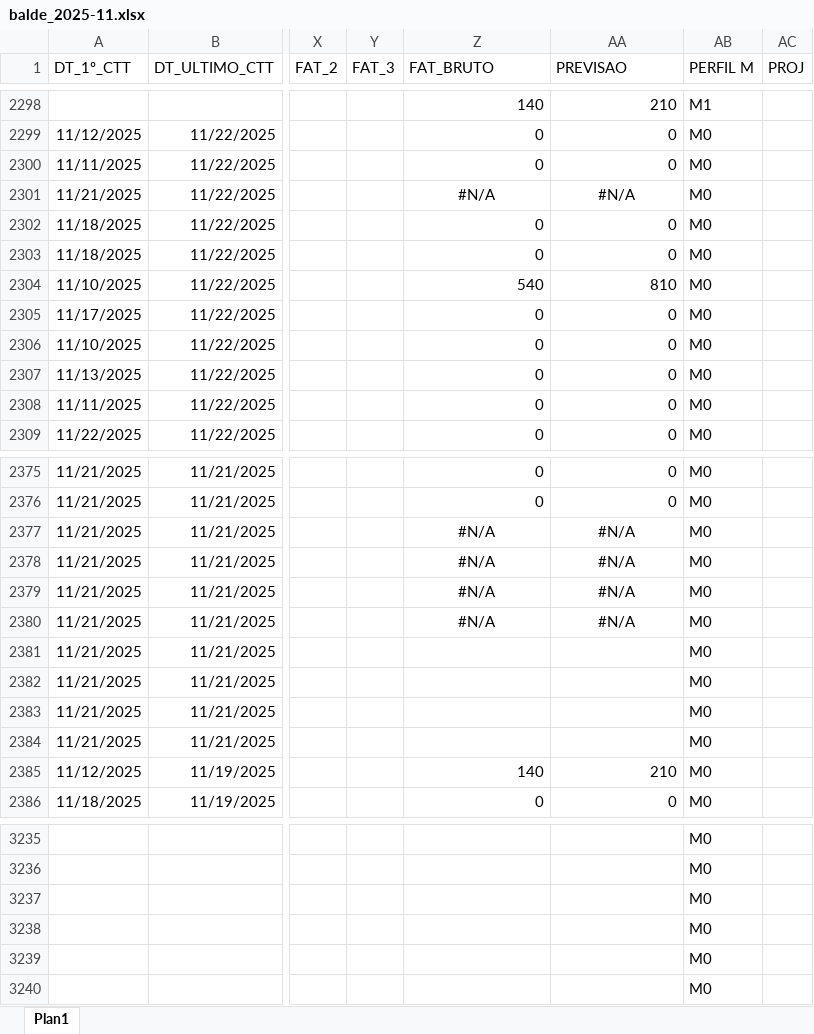
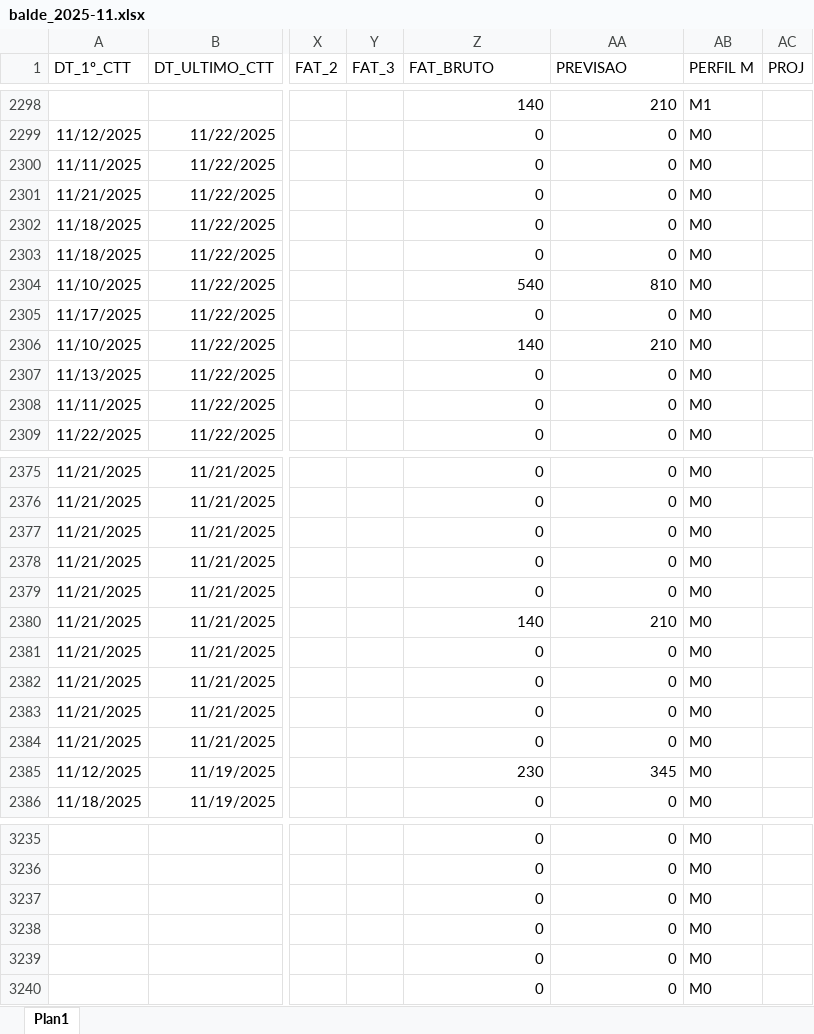
Before and after one commit to Augusto05/atlas, an Excel workbook: first-atlas/balde_2025-11.xlsx, sheet Plan1, drawn as a sheet; only a part is shown, gaps mark what is left out; values as stored, in another font and other column widths than the file's, no borders; the diff covers the shown part only; the diff names each change by its address in the sheet, - before the commit and + after, or states it on an @@ line.

```diff
--- a/first-atlas/balde_2025-11.xlsx (sheet Plan1)
+++ b/first-atlas/balde_2025-11.xlsx (sheet Plan1)
-Z2301 (FAT_BRUTO): #N/A
+Z2301 (FAT_BRUTO): 0
-Z2301:AA2301 alignment: center
+Z2301:AA2301 alignment: right
-AA2301 (PREVISAO): #N/A
+AA2301 (PREVISAO): 0
-Z2306 (FAT_BRUTO): 0
+Z2306 (FAT_BRUTO): 140
-AA2306 (PREVISAO): 0
+AA2306 (PREVISAO): 210
-Z2377:Z2379 (FAT_BRUTO): #N/A
+Z2377:Z2379 (FAT_BRUTO): 0
-Z2377:AA2380 alignment: center
+Z2377:AA2380 alignment: right
-AA2377:AA2379 (PREVISAO): #N/A
+AA2377:AA2379 (PREVISAO): 0
-Z2380 (FAT_BRUTO): #N/A
+Z2380 (FAT_BRUTO): 140
-AA2380 (PREVISAO): #N/A
+AA2380 (PREVISAO): 210
-Z2381:Z2384 (FAT_BRUTO): (empty)
+Z2381:Z2384 (FAT_BRUTO): 0
-AA2381:AA2384 (PREVISAO): (empty)
+AA2381:AA2384 (PREVISAO): 0
-Z2385 (FAT_BRUTO): 140
+Z2385 (FAT_BRUTO): 230
-AA2385 (PREVISAO): 210
+AA2385 (PREVISAO): 345
-Z3235:Z3240 (FAT_BRUTO): (empty)
+Z3235:Z3240 (FAT_BRUTO): 0
-AA3235:AA3240 (PREVISAO): (empty)
+AA3235:AA3240 (PREVISAO): 0
```
Also changed, not shown: 140 edited cells elsewhere in this sheet.
